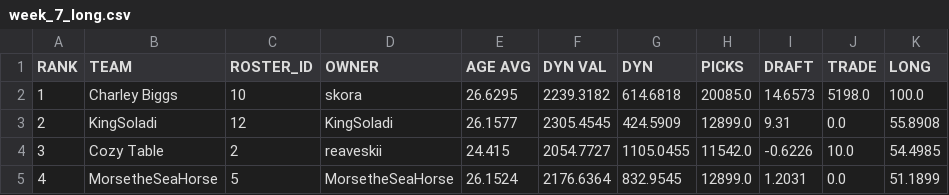
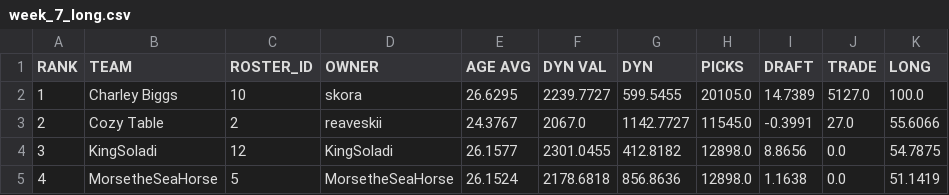
Before and after one commit to le-pantman/dynasty-power-rankings, a CSV file: reports/2026/week_7_csv/week_7_long.csv, drawn as a sheet; only a part is shown; the diff covers the shown part only.

```diff
--- a/reports/2026/week_7_csv/week_7_long.csv
+++ b/reports/2026/week_7_csv/week_7_long.csv
@@ -1,5 +1,5 @@
 RANK,TEAM,ROSTER_ID,OWNER,AGE AVG,DYN VAL,DYN,PICKS,DRAFT,TRADE,LONG
-1,Charley Biggs,10,skora,26.6295,2239.3182,614.6818,20085.0,14.6573,5198.0,100.0
-2,KingSoladi,12,KingSoladi,26.1577,2305.4545,424.5909,12899.0,9.31,0.0,55.8908
-3,Cozy Table,2,reaveskii,24.415,2054.7727,1105.0455,11542.0,-0.6226,10.0,54.4985
-4,MorsetheSeaHorse,5,MorsetheSeaHorse,26.1524,2176.6364,832.9545,12899.0,1.2031,0.0,51.1899
+1,Charley Biggs,10,skora,26.6295,2239.7727,599.5455,20105.0,14.7389,5127.0,100.0
+2,Cozy Table,2,reaveskii,24.3767,2067.0,1142.7727,11545.0,-0.3991,27.0,55.6066
+3,KingSoladi,12,KingSoladi,26.1577,2301.0455,412.8182,12898.0,8.8656,0.0,54.7875
+4,MorsetheSeaHorse,5,MorsetheSeaHorse,26.1524,2178.6818,856.8636,12898.0,1.1638,0.0,51.1419
```
Also changed, not shown: 54 edited cells elsewhere in this file, reports/2026/week_7_csv/week_7_overall.csv, reports/2026/week_7_csv/week_7_pwr.csv, 1 other file.
